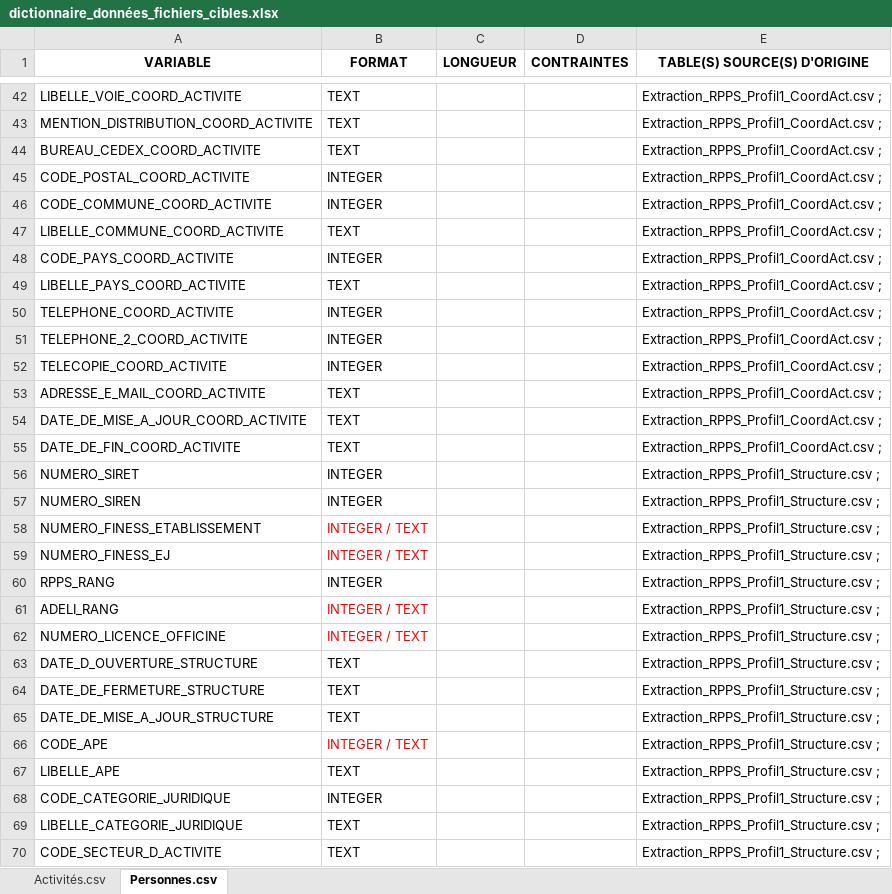
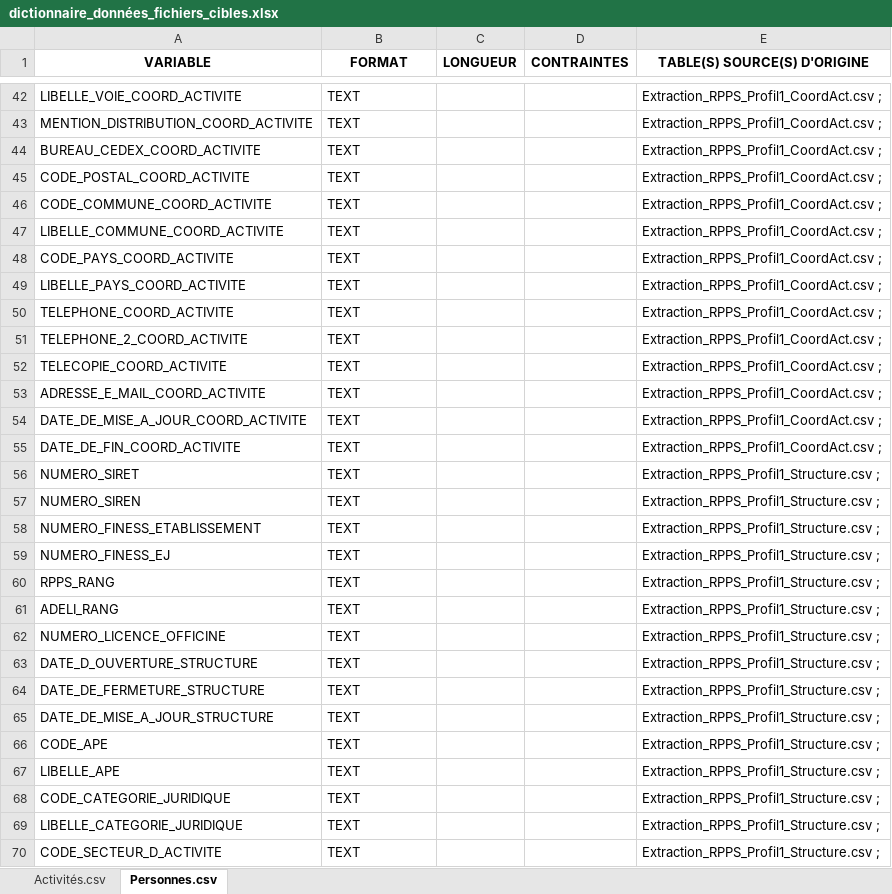
Before and after one commit to dnum-sante-ars-data/demographie_professionnels_sante, an Excel workbook: documentation/donnees_cibles/dictionnaire_données_fichiers_cibles.xlsx, sheet Personnes.csv, drawn as a sheet; only a part is shown, gaps mark what is left out; values as stored, in another font and other column widths than the file's, no borders; the diff covers the shown part only; the diff names each change by its address in the sheet, - before the commit and + after, or states it on an @@ line.

Commit message:
MAJ fichier  specifications et dictionnaire des données cibles

```diff
--- a/documentation/donnees_cibles/dictionnaire_données_fichiers_cibles.xlsx (sheet Personnes.csv)
+++ b/documentation/donnees_cibles/dictionnaire_données_fichiers_cibles.xlsx (sheet Personnes.csv)
-B45:B46 (FORMAT): INTEGER
+B45:B46 (FORMAT): TEXT
-B48 (FORMAT): INTEGER
+B48 (FORMAT): TEXT
-B50:B52 (FORMAT): INTEGER
+B50:B52 (FORMAT): TEXT
-B56:B57 (FORMAT): INTEGER
+B56:B57 (FORMAT): TEXT
-B58:B59 (FORMAT): INTEGER / TEXT
+B58:B59 (FORMAT): TEXT
-B58:B59 text colour: #FF0000
+B58:B59 text colour: black
-B60 (FORMAT): INTEGER
+B60 (FORMAT): TEXT
-B61:B62 (FORMAT): INTEGER / TEXT
+B61:B62 (FORMAT): TEXT
-B61:B62 text colour: #FF0000
+B61:B62 text colour: black
-B66 (FORMAT): INTEGER / TEXT
+B66 (FORMAT): TEXT
-B66 text colour: #FF0000
+B66 text colour: black
-B68 (FORMAT): INTEGER
+B68 (FORMAT): TEXT
```
Also changed, not shown: 22 edited cells and cell formats elsewhere in this sheet, sheet Activités.csv, 2 other files.
